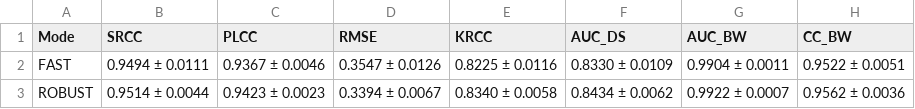
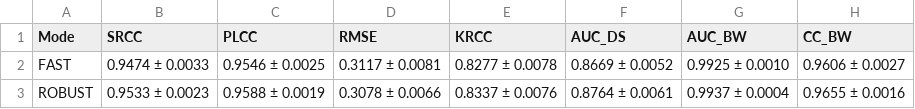
Before and after one commit to PragyadiptaAdhya/QuATS, a CSV file: inference_results/metrics.csv, drawn as a sheet.

```diff
--- a/inference_results/metrics.csv
+++ b/inference_results/metrics.csv
@@ -1,3 +1,3 @@
 Mode,SRCC,PLCC,RMSE,KRCC,AUC_DS,AUC_BW,CC_BW
-FAST,0.9494 ± 0.0111,0.9367 ± 0.0046,0.3547 ± 0.0126,0.8225 ± 0.0116,0.8330 ± 0.0109,0.9904 ± 0.0011,0.9522 ± 0.0051
-ROBUST,0.9514 ± 0.0044,0.9423 ± 0.0023,0.3394 ± 0.0067,0.8340 ± 0.0058,0.8434 ± 0.0062,0.9922 ± 0.0007,0.9562 ± 0.0036
+FAST,0.9474 ± 0.0033,0.9546 ± 0.0025,0.3117 ± 0.0081,0.8277 ± 0.0078,0.8669 ± 0.0052,0.9925 ± 0.0010,0.9606 ± 0.0027
+ROBUST,0.9533 ± 0.0023,0.9588 ± 0.0019,0.3078 ± 0.0066,0.8337 ± 0.0076,0.8764 ± 0.0061,0.9937 ± 0.0004,0.9655 ± 0.0016
```
Also changed, not shown: inference_results/inference_results_complete_fast.csv, inference_results/inference_results_complete_robust.csv, 9 other files.
